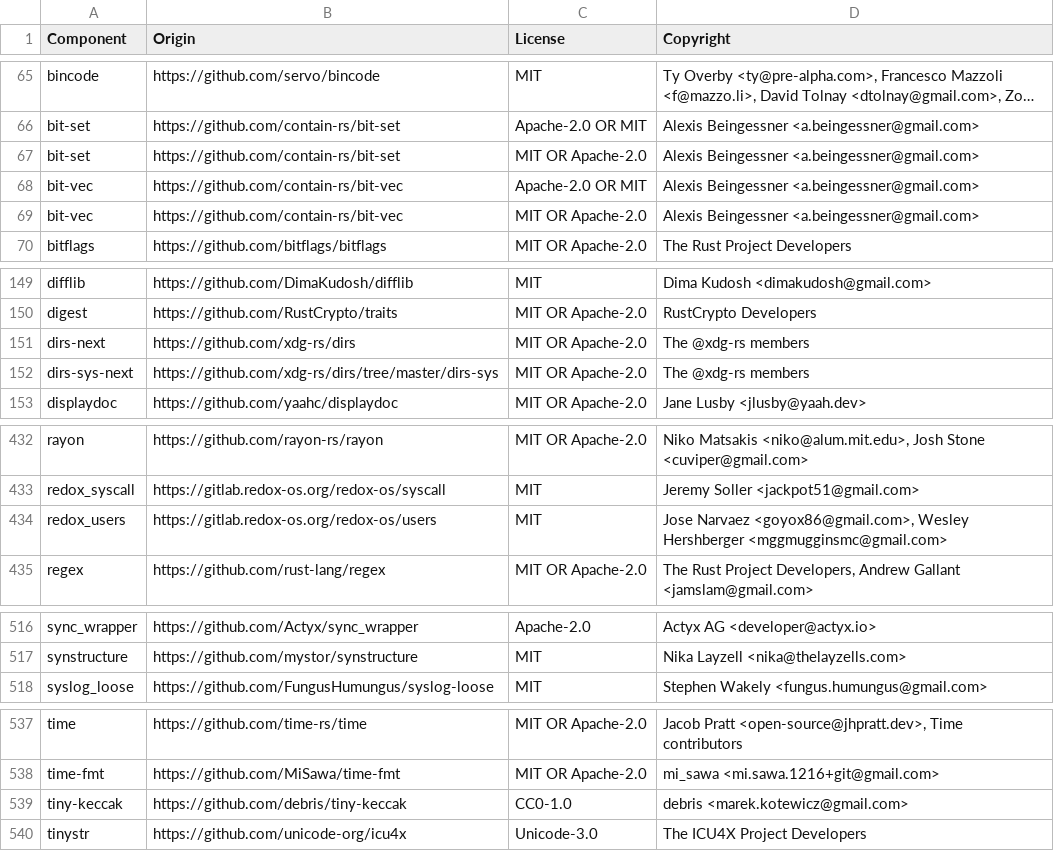
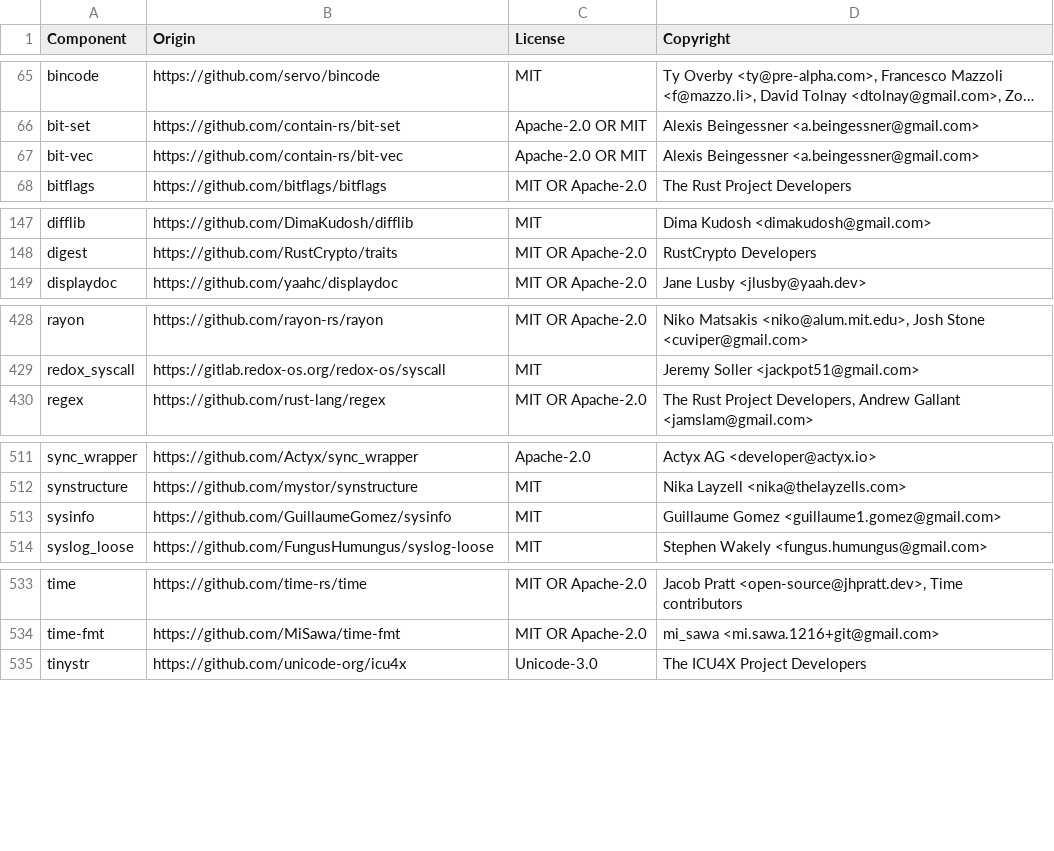
Before and after one commit to quickwit-oss/quickwit, a CSV file: LICENSE-3rdparty.csv, drawn as a sheet; only a part is shown, gaps mark what is left out; long unchanged cells end in …; removed rows and columns are numbered as before the commit, all else as after; the diff covers the shown part only; the diff names each change by its address in the sheet, - before the commit and + after, or states it on an @@ line.

```diff
--- a/LICENSE-3rdparty.csv
+++ b/LICENSE-3rdparty.csv
-row 67: bit-set | https://github.com/contain-rs/bit-set | MIT OR Apache-2.0 | Alexis Beingessner <a.beingessner@gmail.com>
-row 69: bit-vec | https://github.com/contain-rs/bit-vec | MIT OR Apache-2.0 | Alexis Beingessner <a.beingessner@gmail.com>
-row 151: dirs-next | https://github.com/xdg-rs/dirs | MIT OR Apache-2.0 | The @xdg-rs members
-row 152: dirs-sys-next | https://github.com/xdg-rs/dirs/tree/master/dirs-sys | MIT OR Apache-2.0 | The @xdg-rs members
-row 434: redox_users | https://gitlab.redox-os.org/redox-os/users | MIT | Jose Narvaez <goyox86@gmail.com>, Wesley Hershberger <mggmugginsmc@gmail.com>
+row 513: sysinfo | https://github.com/GuillaumeGomez/sysinfo | MIT | Guillaume Gomez <guillaume1.gomez@gmail.com>
-row 539: tiny-keccak | https://github.com/debris/tiny-keccak | CC0-1.0 | debris <marek.kotewicz@gmail.com>
```
Also changed, not shown: 5 edited cells elsewhere in this file, 1 other file.
